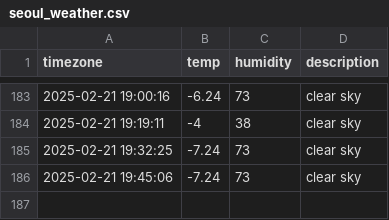
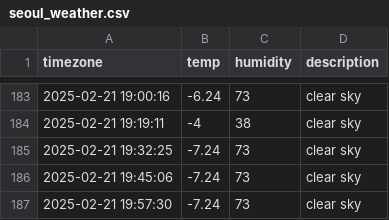
Before and after one commit to hanyounhee/seoul_weather, a CSV file: seoul_weather.csv, drawn as a sheet; only a part is shown, gaps mark what is left out; the diff names each change by its address in the sheet, - before the commit and + after, or states it on an @@ line.

```diff
--- a/seoul_weather.csv
+++ b/seoul_weather.csv
+row 187: 2025-02-21 19:57:30 | -7.24 | 73 | clear sky
```
